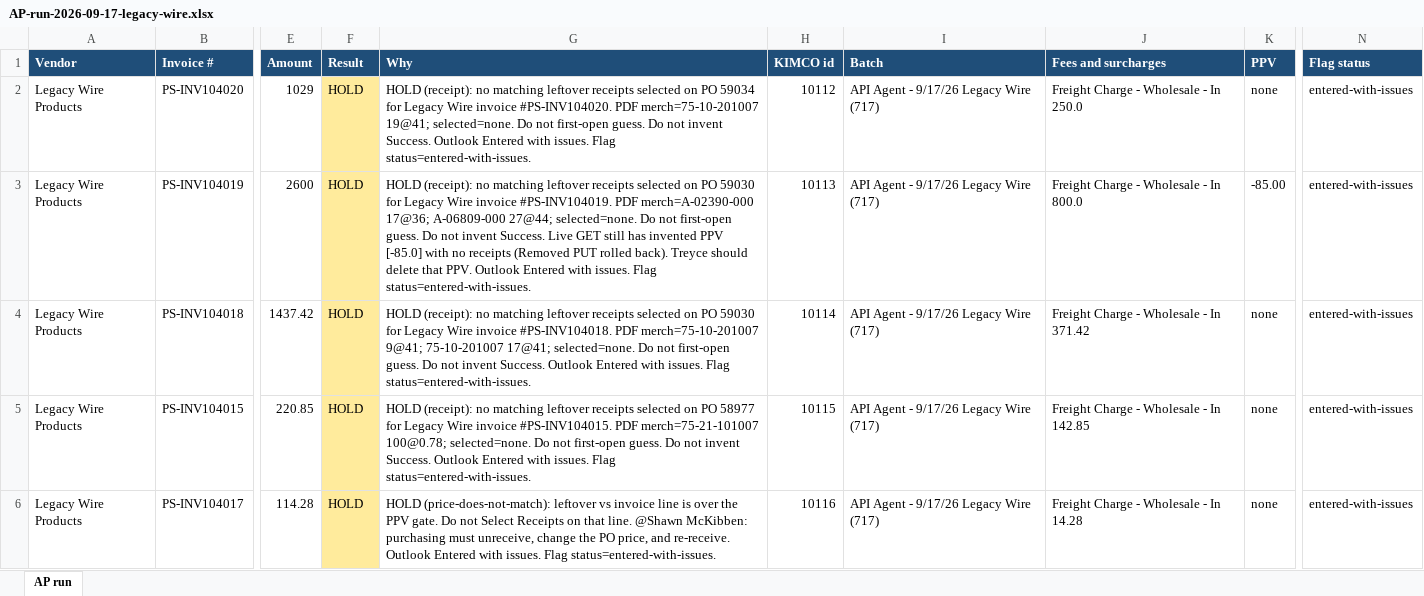
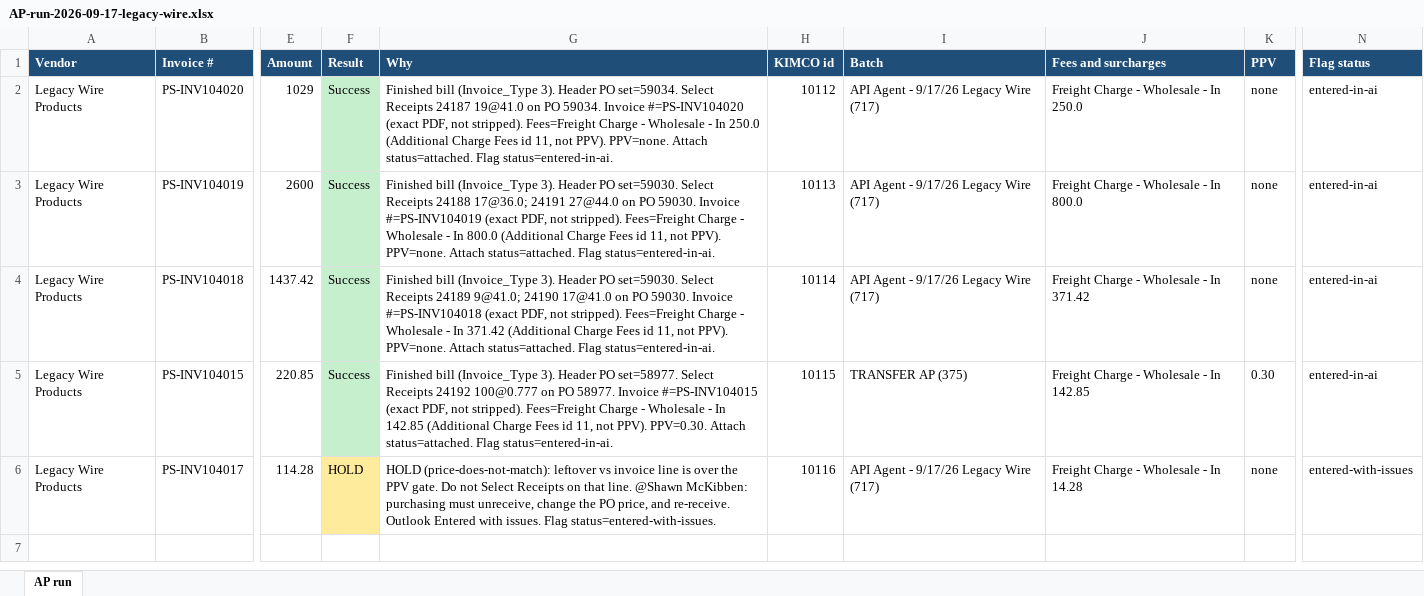
Before and after one commit to beave89atm/ap-clerk, an Excel workbook: runs/AP-run-2026-09-17-legacy-wire.xlsx, sheet AP run, drawn as a sheet; only a part is shown, gaps mark what is left out; values as stored, in another font and other column widths than the file's, no borders; the diff names each change by its address in the sheet, - before the commit and + after, or states it on an @@ line.

```diff
--- a/runs/AP-run-2026-09-17-legacy-wire.xlsx (sheet AP run)
+++ b/runs/AP-run-2026-09-17-legacy-wire.xlsx (sheet AP run)
-F2:F5 (Result): HOLD
+F2:F5 (Result): Success
-F2:F5 fill: #FFEB9C
+F2:F5 fill: #C6EFCE
-G2 (Why): HOLD (receipt): no matching leftover receipts selected on PO 59034 for Legacy Wire invoice #PS-INV104020. PDF merch=75-10-201007 19@41; selected=none. Do not first-open guess. Do not invent Success. Outlook Entered with issues. Flag status=entered-with-issues.
+G2 (Why): Finished bill (Invoice_Type 3). Header PO set=59034. Select Receipts 24187 19@41.0 on PO 59034. Invoice #=PS-INV104020 (exact PDF, not stripped). Fees=Freight Charge - Wholesale - In 250.0 (Additional Charge Fees id 11, not PPV). PPV=none. Attach status=attached. Flag status=entered-in-ai.
-N2:N5 (Flag status): entered-with-issues
+N2:N5 (Flag status): entered-in-ai
-G3 (Why): HOLD (receipt): no matching leftover receipts selected on PO 59030 for Legacy Wire invoice #PS-INV104019. PDF merch=A-02390-000 17@36; A-06809-000 27@44; selected=none. Do not first-open guess. Do not invent Success. Live GET still has invented PPV [-85.0] with no receipts (Removed PUT rolled back). Treyce should delete that PPV. Outlook Entered with issues. Flag status=entered-with-issues.
+G3 (Why): Finished bill (Invoice_Type 3). Header PO set=59030. Select Receipts 24188 17@36.0; 24191 27@44.0 on PO 59030. Invoice #=PS-INV104019 (exact PDF, not stripped). Fees=Freight Charge - Wholesale - In 800.0 (Additional Charge Fees id 11, not PPV). PPV=none. Attach status=attached. Flag status=entered-in-ai.
-K3 (PPV): -85.00
+K3 (PPV): none
-G4 (Why): HOLD (receipt): no matching leftover receipts selected on PO 59030 for Legacy Wire invoice #PS-INV104018. PDF merch=75-10-201007 9@41; 75-10-201007 17@41; selected=none. Do not first-open guess. Do not invent Success. Outlook Entered with issues. Flag status=entered-with-issues.
+G4 (Why): Finished bill (Invoice_Type 3). Header PO set=59030. Select Receipts 24189 9@41.0; 24190 17@41.0 on PO 59030. Invoice #=PS-INV104018 (exact PDF, not stripped). Fees=Freight Charge - Wholesale - In 371.42 (Additional Charge Fees id 11, not PPV). PPV=none. Attach status=attached. Flag status=entered-in-ai.
-G5 (Why): HOLD (receipt): no matching leftover receipts selected on PO 58977 for Legacy Wire invoice #PS-INV104015. PDF merch=75-21-101007 100@0.78; selected=none. Do not first-open guess. Do not invent Success. Outlook Entered with issues. Flag status=entered-with-issues.
+G5 (Why): Finished bill (Invoice_Type 3). Header PO set=58977. Select Receipts 24192 100@0.777 on PO 58977. Invoice #=PS-INV104015 (exact PDF, not stripped). Fees=Freight Charge - Wholesale - In 142.85 (Additional Charge Fees id 11, not PPV). PPV=0.30. Attach status=attached. Flag status=entered-in-ai.
-I5 (Batch): API Agent - 9/17/26 Legacy Wire (717)
+I5 (Batch): TRANSFER AP (375)
-K5 (PPV): none
+K5 (PPV): 0.30
```
Also changed, not shown: 2 other files.
